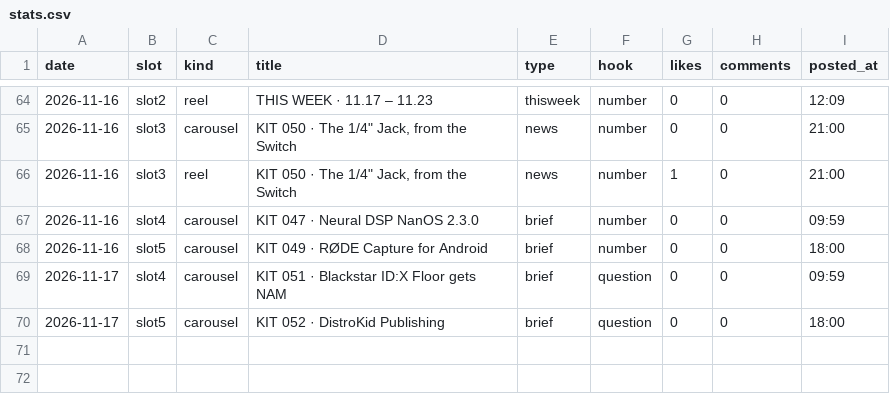
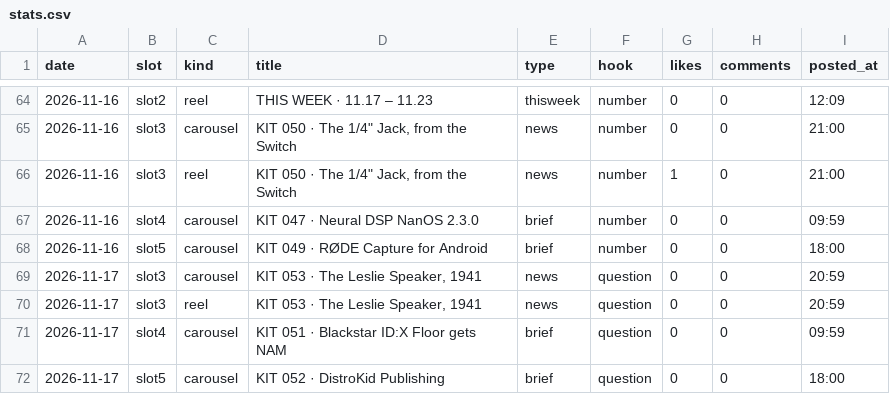
Before and after one commit to wonjoolee/mukit-media, a CSV file: pipeline/stats.csv, drawn as a sheet; only a part is shown, gaps mark what is left out; the diff names each change by its address in the sheet, - before the commit and + after, or states it on an @@ line.

Commit message:
posted 2026-11-17-2103

```diff
--- a/pipeline/stats.csv
+++ b/pipeline/stats.csv
+row 69: 2026-11-17 | slot3 | carousel | KIT 053 · The Leslie Speaker, 1941 | news | question | 0 | 0 | 20:59
+row 70: 2026-11-17 | slot3 | reel | KIT 053 · The Leslie Speaker, 1941 | news | question | 0 | 0 | 20:59
```
Also changed, not shown: 1 other file.
